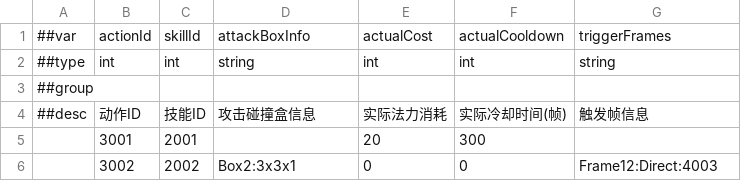
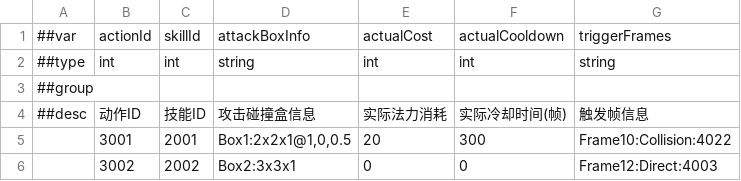
Before and after one commit to CeeLav/Astrum, a CSV file: AstrumConfig/Tables/Datas/Skill/#SkillActionTable.csv, drawn as a sheet.

```diff
--- a/AstrumConfig/Tables/Datas/Skill/#SkillActionTable.csv
+++ b/AstrumConfig/Tables/Datas/Skill/#SkillActionTable.csv
@@ -4,3 +4,3 @@
 ##desc,动作ID,技能ID,攻击碰撞盒信息,实际法力消耗,实际冷却时间(帧),触发帧信息
-,3001,2001,,20,300,
+,3001,2001,"Box1:2x2x1@1,0,0.5",20,300,Frame10:Collision:4022
 ,3002,2002,Box2:3x3x1,0,0,Frame12:Direct:4003
```
Also changed, not shown: AstrumConfig/Tables/Datas/Skill/#SkillEffectTable.csv, 10 other files.
